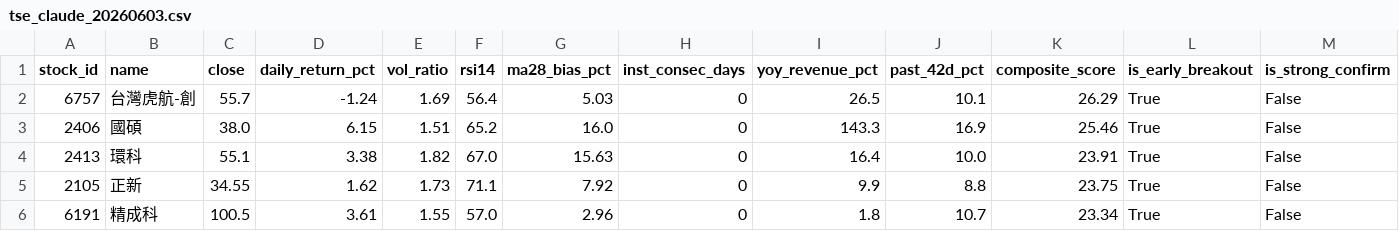
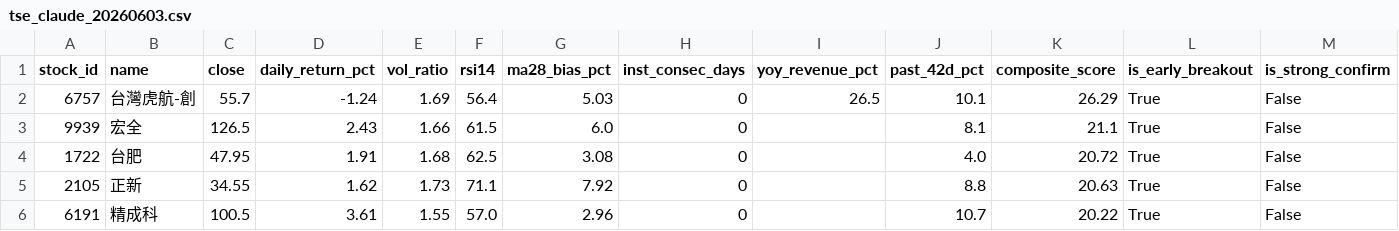
Before and after one commit to flydav003-alt/BT, a CSV file: data/input/tse_claude_20260603.csv, drawn as a sheet.

```diff
--- a/data/input/tse_claude_20260603.csv
+++ b/data/input/tse_claude_20260603.csv
@@ -2,5 +2,5 @@
 6757,台灣虎航-創,55.7,-1.24,1.69,56.4,5.03,0,26.5,10.1,26.29,True,False
-2406,國碩,38.0,6.15,1.51,65.2,16.0,0,143.3,16.9,25.46,True,False
-2413,環科,55.1,3.38,1.82,67.0,15.63,0,16.4,10.0,23.91,True,False
-2105,正新,34.55,1.62,1.73,71.1,7.92,0,9.9,8.8,23.75,True,False
-6191,精成科,100.5,3.61,1.55,57.0,2.96,0,1.8,10.7,23.34,True,False
+9939,宏全,126.5,2.43,1.66,61.5,6.0,0,,8.1,21.1,True,False
+1722,台肥,47.95,1.91,1.68,62.5,3.08,0,,4.0,20.72,True,False
+2105,正新,34.55,1.62,1.73,71.1,7.92,0,,8.8,20.63,True,False
+6191,精成科,100.5,3.61,1.55,57.0,2.96,0,,10.7,20.22,True,False
```
